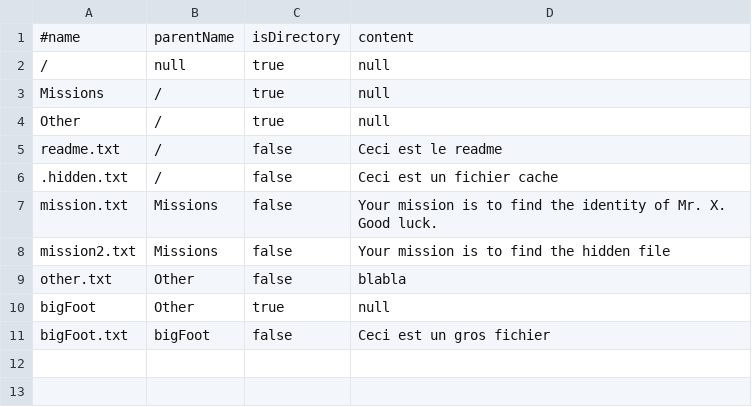
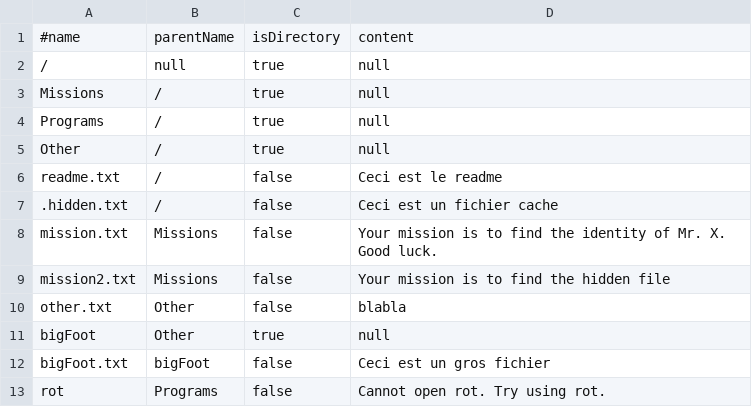
Before and after one commit to MordakLaMeuh/hacking_game, a CSV file: server/websocket/generateVFS.csv, drawn as a sheet; the diff names each change by its address in the sheet, - before the commit and + after, or states it on an @@ line.

Commit message:
add rot as a progam in VFS

```diff
--- a/server/websocket/generateVFS.csv
+++ b/server/websocket/generateVFS.csv
+row 4: Programs | / | true | null
+row 13: rot | Programs | false | Cannot open rot. Try using rot.
```
